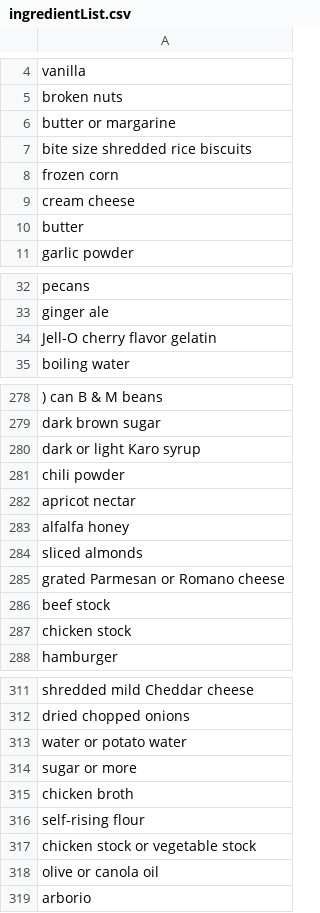
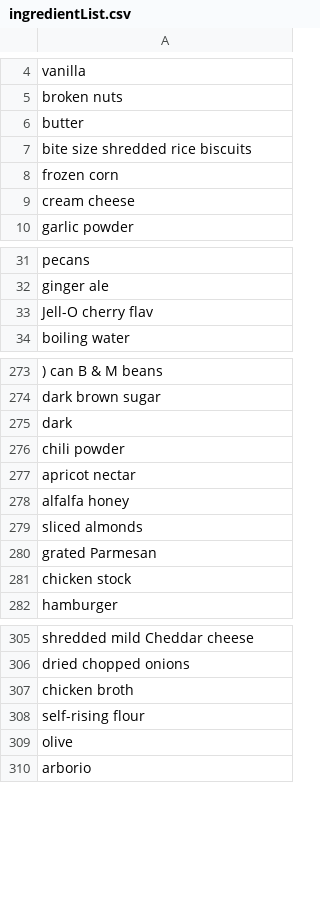
Before and after one commit to jaredbothwell/FeedMeDB, a CSV file: Database/DataSets/ingredientList.csv, drawn as a sheet; only a part is shown, gaps mark what is left out; removed rows and columns are numbered as before the commit, all else as after; the diff covers the shown part only; the diff names each change by its address in the sheet, - before the commit and + after, or states it on an @@ line.

```diff
--- a/Database/DataSets/ingredientList.csv
+++ b/Database/DataSets/ingredientList.csv
-A6: butter or margarine
+A6: butter
-row 10: butter
-A33: Jell-O cherry flavor gelatin
+A33: Jell-O cherry flav
-A275: dark or light Karo syrup
+A275: dark
-A280: grated Parmesan or Romano cheese
+A280: grated Parmesan
-row 286: beef stock
-row 313: water or potato water
-row 314: sugar or more
-A309: chicken stock or vegetable stock
+A309: olive
-row 318: olive or canola oil
```
Also changed, not shown: 7 removed rows and 14 edited cells elsewhere in this file, Database/ingredientMeasurements.csv.
